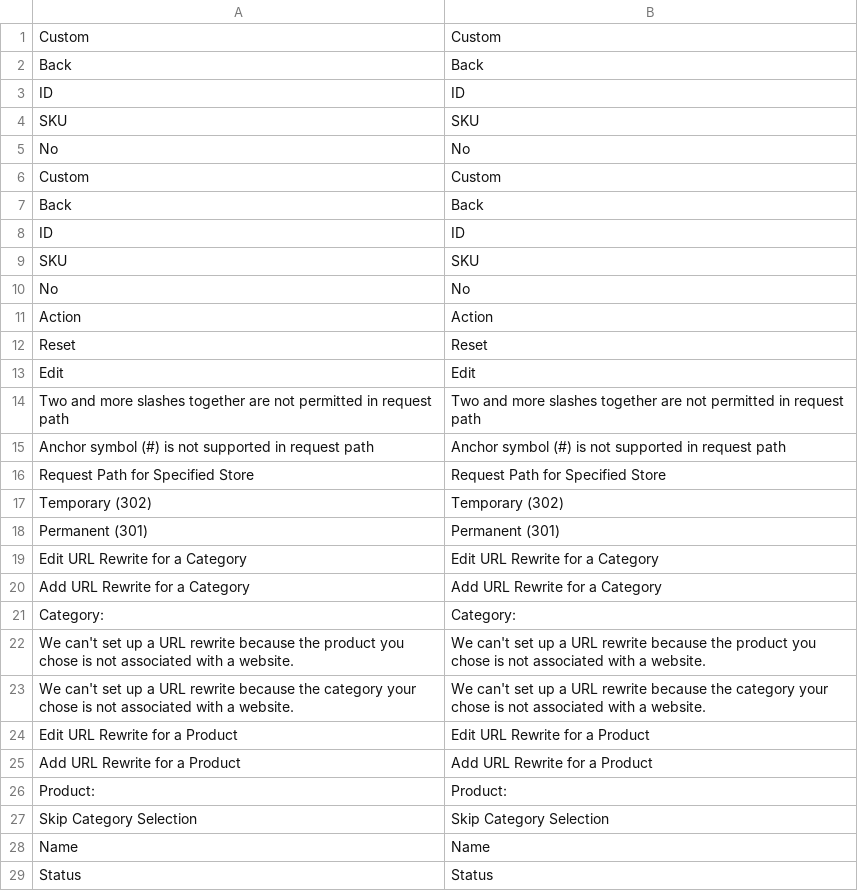
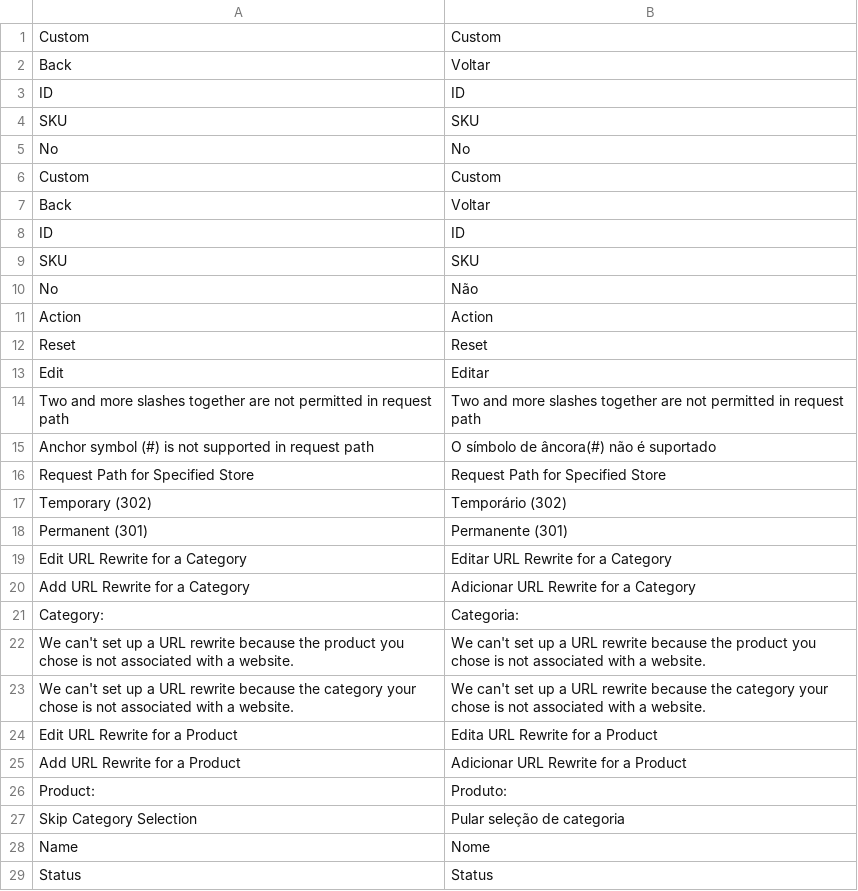
Before and after one commit to Bleez/Magento2-PT-BR, a CSV file: module-url-rewrite.csv, drawn as a sheet; only a part is shown; the diff covers the shown part only.

Commit message:
Traduzido algumas linhas

```diff
--- a/module-url-rewrite.csv
+++ b/module-url-rewrite.csv
@@ -1,3 +1,3 @@
 Custom,Custom
-Back,Back
+Back,Voltar
 ID,ID
@@ -6,24 +6,24 @@ No,No
 Custom,Custom
-Back,Back
+Back,Voltar
 ID,ID
 SKU,SKU
-No,No
+No,Não
 Action,Action
 Reset,Reset
-Edit,Edit
+Edit,Editar
 "Two and more slashes together are not permitted in request path","Two and more slashes together are not permitted in request path"
-"Anchor symbol (#) is not supported in request path","Anchor symbol (#) is not supported in request path"
+"Anchor symbol (#) is not supported in request path","O símbolo de âncora(#) não é suportado"
 "Request Path for Specified Store","Request Path for Specified Store"
-"Temporary (302)","Temporary (302)"
-"Permanent (301)","Permanent (301)"
-"Edit URL Rewrite for a Category","Edit URL Rewrite for a Category"
-"Add URL Rewrite for a Category","Add URL Rewrite for a Category"
-"Category:","Category:"
+"Temporary (302)","Temporário (302)"
+"Permanent (301)","Permanente (301)"
+"Edit URL Rewrite for a Category","Editar URL Rewrite for a Category"
+"Add URL Rewrite for a Category","Adicionar URL Rewrite for a Category"
+"Category:","Categoria:"
 "We can't set up a URL rewrite because the product you chose is not associated with a website.","We can't set up a URL rewrite because the product you chose is not associated with a website."
 "We can't set up a URL rewrite because the category your chose is not associated with a website.","We can't set up a URL rewrite because the category your chose is not associated with a website."
-"Edit URL Rewrite for a Product","Edit URL Rewrite for a Product"
-"Add URL Rewrite for a Product","Add URL Rewrite for a Product"
-"Product:","Product:"
-"Skip Category Selection","Skip Category Selection"
-"Name","Name"
+"Edit URL Rewrite for a Product","Edita URL Rewrite for a Product"
+"Add URL Rewrite for a Product","Adicionar URL Rewrite for a Product"
+"Product:","Produto:"
+"Skip Category Selection","Pular seleção de categoria"
+"Name","Nome"
 "Status","Status"
```
Also changed, not shown: 24 edited cells elsewhere in this file.
